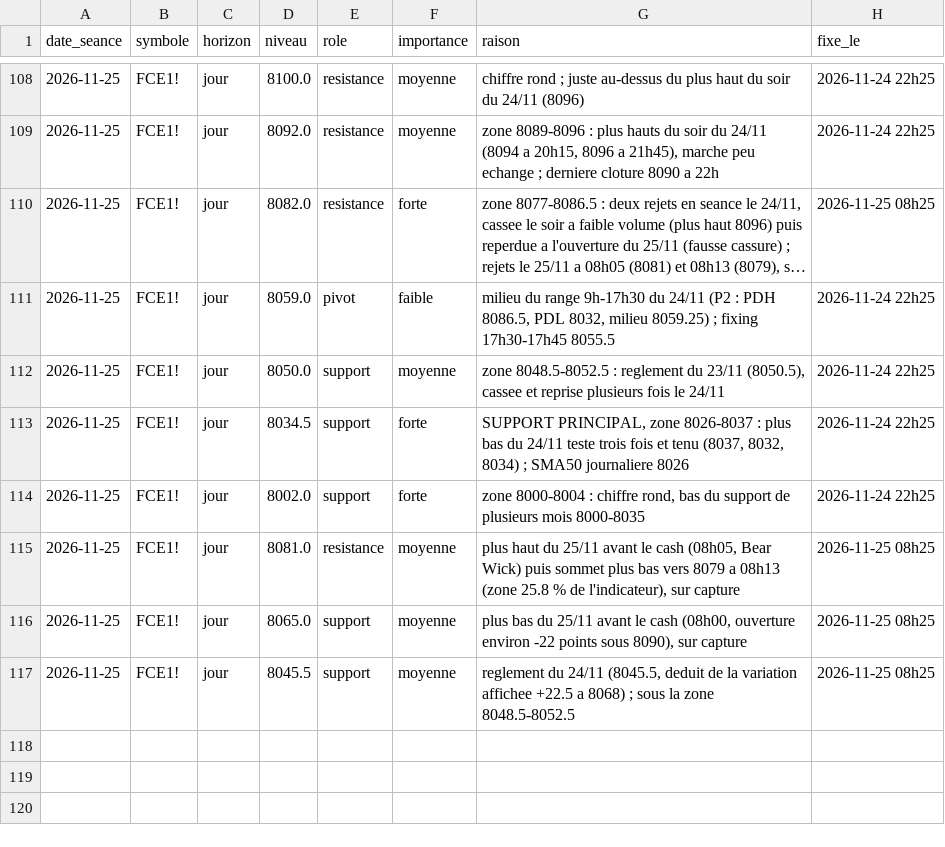
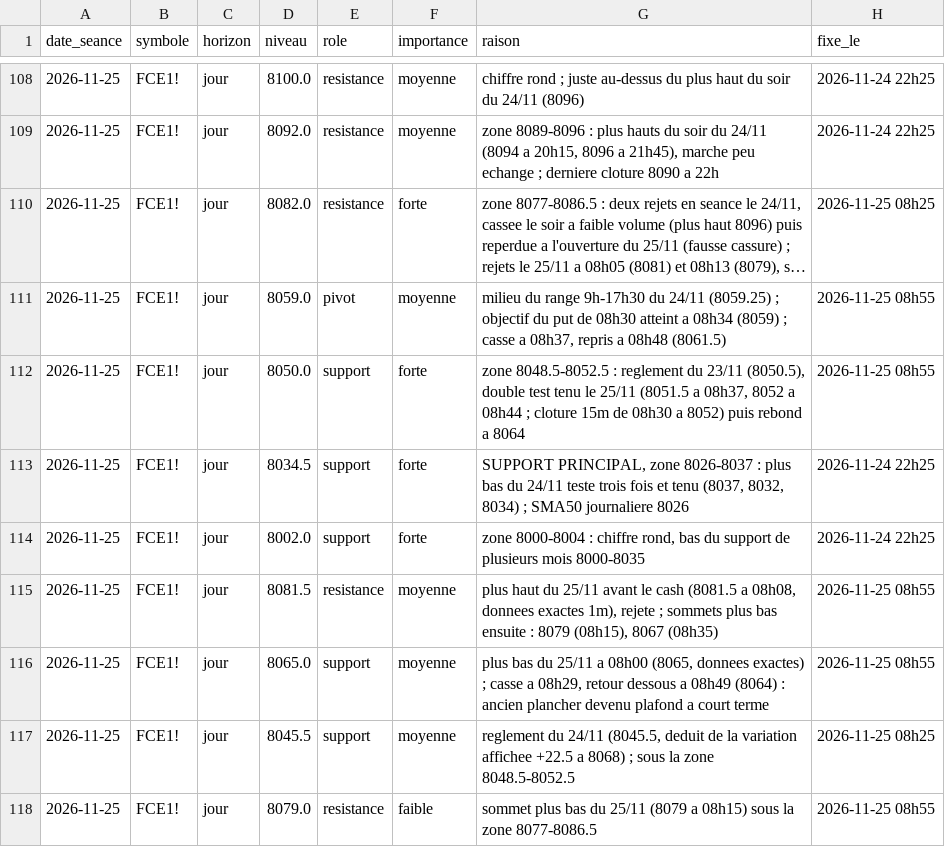
Before and after one commit to loljack01/AutoTrader, a CSV file: data/niveaux_cles.csv, drawn as a sheet; only a part is shown, gaps mark what is left out; long unchanged cells end in …; the diff names each change by its address in the sheet, - before the commit and + after, or states it on an @@ line.

```diff
--- a/data/niveaux_cles.csv
+++ b/data/niveaux_cles.csv
-F111 (importance): faible
+F111 (importance): moyenne
-G111 (raison): …du 24/11 (P2 : PDH 8086.5, PDL 8032, milieu 8059.25) ; fixing 17h30-17h45 8055.5
+G111 (raison): …du 24/11 (8059.25) ; objectif du put de 08h30 atteint a 08h34 (8059) ; casse a 08h37, repris a 08h48 (8061.5)
-H111:H112 (fixe_le): 2026-11-24 22h25
+H111:H112 (fixe_le): 2026-11-25 08h55
-F112 (importance): moyenne
+F112 (importance): forte
-G112 (raison): …23/11 (8050.5), cassee et reprise plusieurs fois le 24/11
+G112 (raison): …23/11 (8050.5), double test tenu le 25/11 (8051.5 a 08h37, 8052 a 08h44 ; cloture 15m de 08h30 a 8052) puis rebond a 8064
-D115 (niveau): 8081.0
+D115 (niveau): 8081.5
-G115 (raison): …le cash (08h05, Bear Wick) puis sommet plus bas vers 8079 a 08h13 (zone 25.8 % de l'indicateur), sur capture
+G115 (raison): …le cash (8081.5 a 08h08, donnees exactes 1m), rejete ; sommets plus bas ensuite : 8079 (08h15), 8067 (08h35)
-H115:H116 (fixe_le): 2026-11-25 08h25
+H115:H116 (fixe_le): 2026-11-25 08h55
-G116 (raison): …du 25/11 avant le cash (08h00, ouverture environ -22 points sous 8090), sur capture
+G116 (raison): …du 25/11 a 08h00 (8065, donnees exactes) ; casse a 08h29, retour dessous a 08h49 (8064) : ancien plancher devenu plafond a court terme
+row 118: 2026-11-25 | FCE1! | jour | 8079.0 | resistance | faible | sommet plus bas du 25/11 (8079 a 08h15) sous la zone 8077-8086.5 | 2026-11-25 08h55
```
